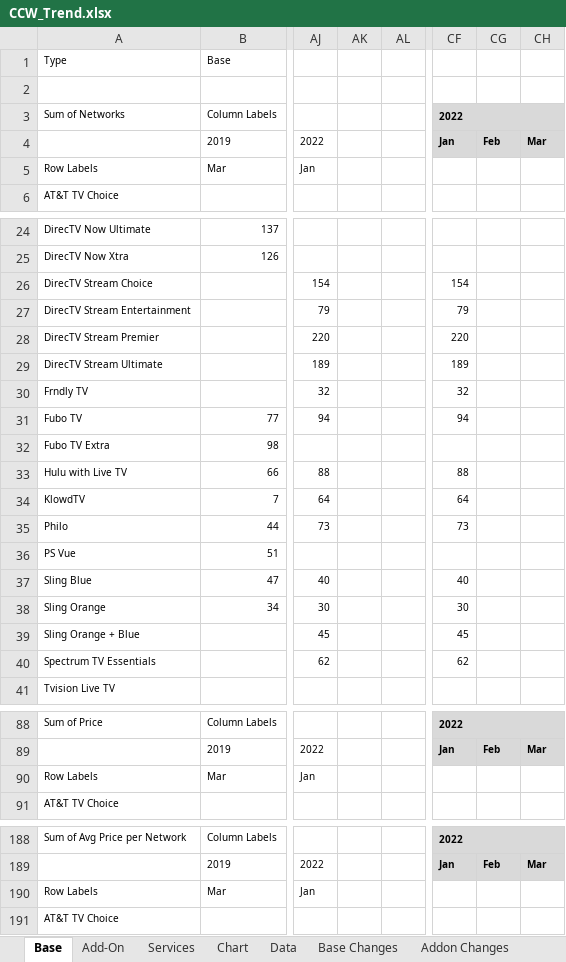
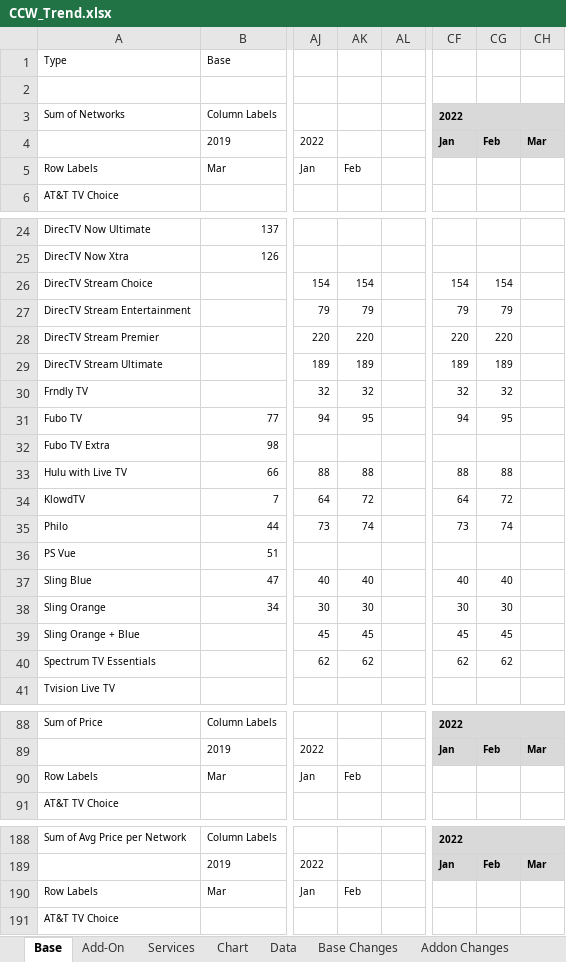
Before and after one commit to wjhladik/wjhladik.github.io, an Excel workbook: CCW_Trend.xlsx, sheet Base, drawn as a sheet; only a part is shown, gaps mark what is left out; values as stored, in another font and other column widths than the file's, no borders; conditional formats not drawn; the diff covers the shown part only; the diff names each change by its address in the sheet, - before the commit and + after, or states it on an @@ line.

```diff
--- a/CCW_Trend.xlsx (sheet Base)
+++ b/CCW_Trend.xlsx (sheet Base)
-AK5: (empty)
+AK5: Feb
-AK26: (empty)
+AK26: 154
-CG26: (empty)
+CG26: 154
-AK27: (empty)
+AK27: 79
-CG27: (empty)
+CG27: 79
-AK28: (empty)
+AK28: 220
-CG28: (empty)
+CG28: 220
-AK29: (empty)
+AK29: 189
-CG29: (empty)
+CG29: 189
-AK30: (empty)
+AK30: 32
-CG30: (empty)
+CG30: 32
-AK31: (empty)
+AK31: 95
-CG31: (empty)
+CG31: 95
-AK33: (empty)
+AK33: 88
-CG33: (empty)
+CG33: 88
-AK34: (empty)
+AK34: 72
-CG34: (empty)
+CG34: 72
-AK35: (empty)
+AK35: 74
-CG35: (empty)
+CG35: 74
-AK37: (empty)
+AK37: 40
-CG37: (empty)
+CG37: 40
-AK38: (empty)
+AK38: 30
-CG38: (empty)
+CG38: 30
-AK39: (empty)
+AK39: 45
-CG39: (empty)
+CG39: 45
-AK40: (empty)
+AK40: 62
-CG40: (empty)
+CG40: 62
-AK90: (empty)
+AK90: Feb
-AK190: (empty)
+AK190: Feb
```
Also changed, not shown: 76 edited cells elsewhere in this sheet, sheet Change Log, sheet Data, sheet Add-On, sheet Churn, sheet Chart, sheet Base Changes, 1 more sheet, formulas that keep their value, charts or pictures, 2 other files.
